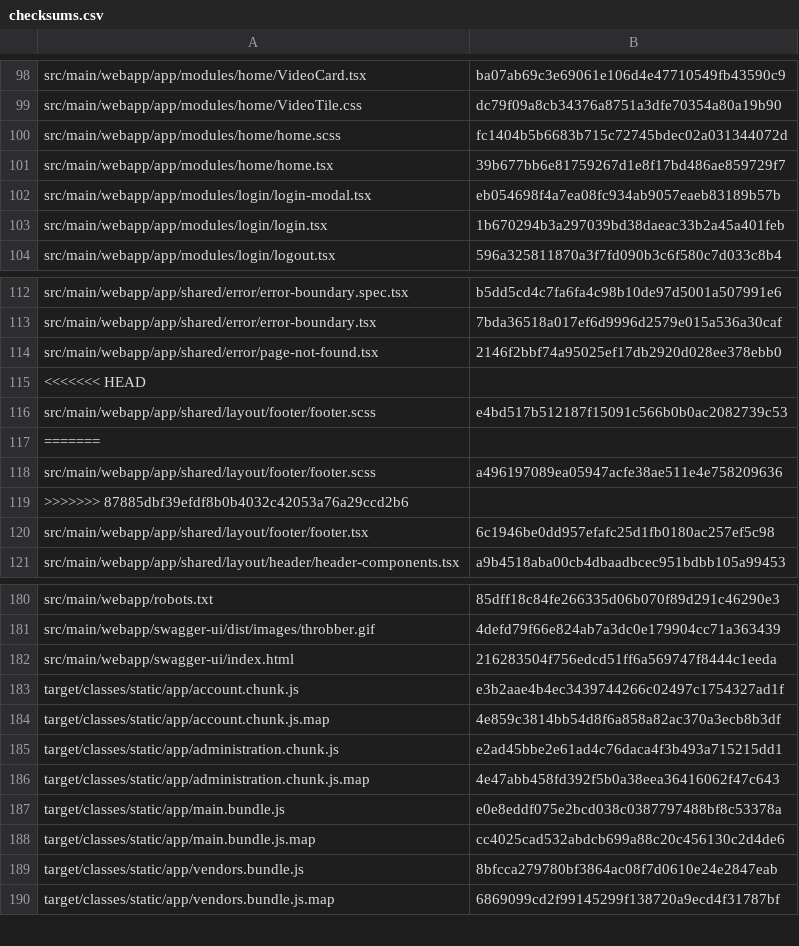
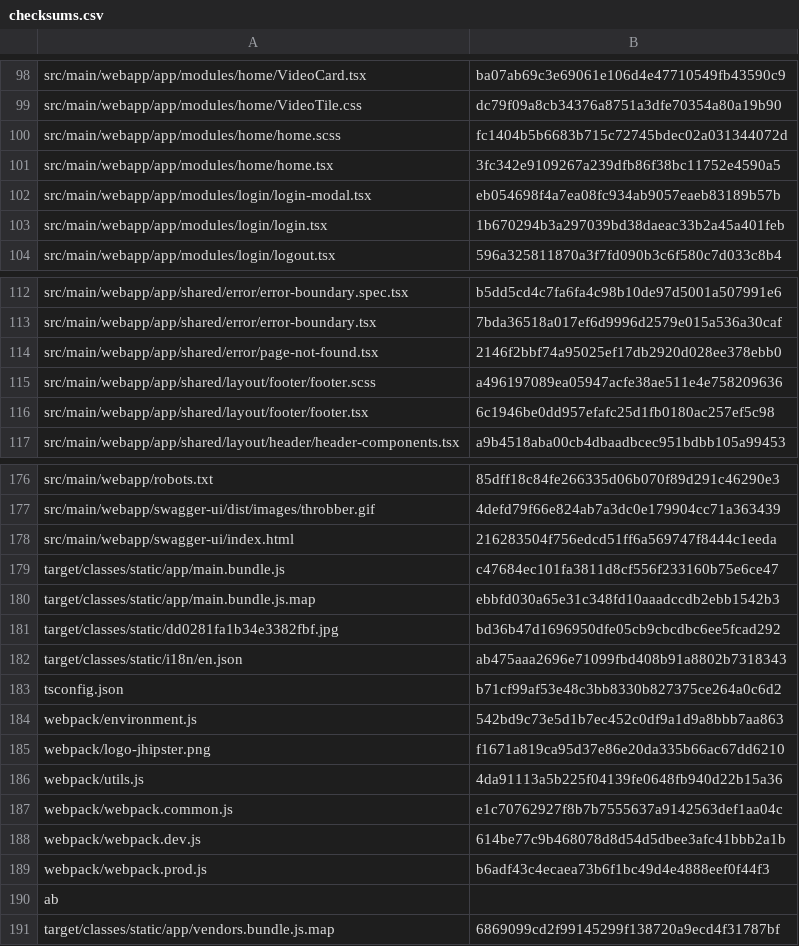
Before and after one commit to CAMP-team/FullStack-Campr, a CSV file: target/checksums.csv, drawn as a sheet; only a part is shown, gaps mark what is left out.

```diff
--- a/target/checksums.csv
+++ b/target/checksums.csv
@@ -100,3 +100,3 @@ src/main/webapp/app/modules/home/VideoTile.css,dc79f09a8cb34376a8751a3dfe70354a8
 src/main/webapp/app/modules/home/home.scss,fc1404b5b6683b715c72745bdec02a031344072d
-src/main/webapp/app/modules/home/home.tsx,39b677bb6e81759267d1e8f17bd486ae859729f7
+src/main/webapp/app/modules/home/home.tsx,3fc342e9109267a239dfb86f38bc11752e4590a5
 src/main/webapp/app/modules/login/login-modal.tsx,eb054698f4a7ea08fc934ab9057eaeb83189b57b
@@ -114,7 +114,3 @@ src/main/webapp/app/shared/error/error-boundary.tsx,7bda36518a017ef6d9996d2579e0
 src/main/webapp/app/shared/error/page-not-found.tsx,2146f2bbf74a95025ef17db2920d028ee378ebb0
-<<<<<<< HEAD
-src/main/webapp/app/shared/layout/footer/footer.scss,e4bd517b512187f15091c566b0b0ac2082739c53
-=======
 src/main/webapp/app/shared/layout/footer/footer.scss,a496197089ea05947acfe38ae511e4e758209636
->>>>>>> 87885dbf39efdf8b0b4032c42053a76a29ccd2b6
 src/main/webapp/app/shared/layout/footer/footer.tsx,6c1946be0dd957efafc25d1fb0180ac257ef5c98
@@ -182,9 +178,14 @@ src/main/webapp/swagger-ui/dist/images/throbber.gif,4defd79f66e824ab7a3dc0e17990
 src/main/webapp/swagger-ui/index.html,216283504f756edcd51ff6a569747f8444c1eeda
-target/classes/static/app/account.chunk.js,e3b2aae4b4ec3439744266c02497c1754327ad1f
-target/classes/static/app/account.chunk.js.map,4e859c3814bb54d8f6a858a82ac370a3ecb8b3df
-target/classes/static/app/administration.chunk.js,e2ad45bbe2e61ad4c76daca4f3b493a715215dd1
-target/classes/static/app/administration.chunk.js.map,4e47abb458fd392f5b0a38eea36416062f47c643
-target/classes/static/app/main.bundle.js,e0e8eddf075e2bcd038c0387797488bf8c53378a
-target/classes/static/app/main.bundle.js.map,cc4025cad532abdcb699a88c20c456130c2d4de6
-target/classes/static/app/vendors.bundle.js,8bfcca279780bf3864ac08f7d0610e24e2847eab
+target/classes/static/app/main.bundle.js,c47684ec101fa3811d8cf556f233160b75e6ce47
+target/classes/static/app/main.bundle.js.map,ebbfd030a65e31c348fd10aaadccdb2ebb1542b3
+target/classes/static/dd0281fa1b34e3382fbf.jpg,bd36b47d1696950dfe05cb9cbcdbc6ee5fcad292
+target/classes/static/i18n/en.json,ab475aaa2696e71099fbd408b91a8802b7318343
+tsconfig.json,b71cf99af53e48c3bb8330b827375ce264a0c6d2
+webpack/environment.js,542bd9c73e5d1b7ec452c0df9a1d9a8bbb7aa863
+webpack/logo-jhipster.png,f1671a819ca95d37e86e20da335b66ac67dd6210
+webpack/utils.js,4da91113a5b225f04139fe0648fb940d22b15a36
+webpack/webpack.common.js,e1c70762927f8b7b7555637a9142563def1aa04c
+webpack/webpack.dev.js,614be77c9b468078d8d54d5dbee3afc41bbb2a1b
+webpack/webpack.prod.js,b6adf43c4ecaea73b6f1bc49d4e4888eef0f44f3
+ab
 target/classes/static/app/vendors.bundle.js.map,6869099cd2f99145299f138720a9ecd4f31787bf
```
Also changed, not shown: 10 other files.
